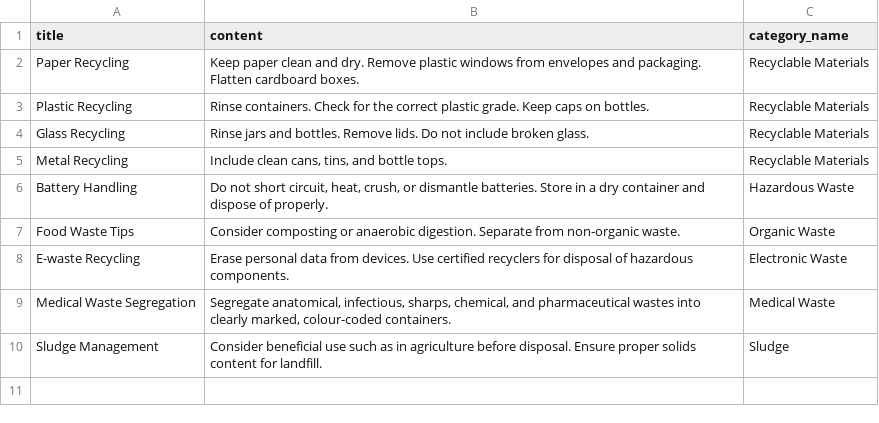
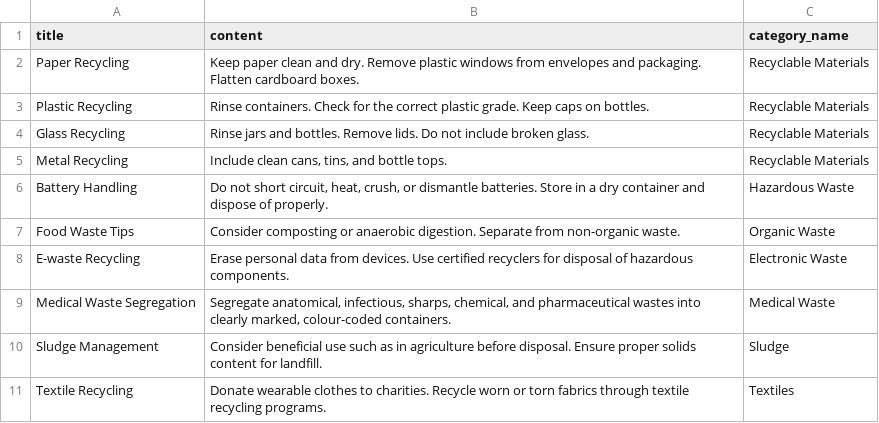
Before and after one commit to DiegoChiok/waste-management-api, a CSV file: src/main/resources/data/recycling_tips.csv, drawn as a sheet.

```diff
--- a/src/main/resources/data/recycling_tips.csv
+++ b/src/main/resources/data/recycling_tips.csv
@@ -10 +10,2 @@ title,content,category_name
 "Sludge Management","Consider beneficial use such as in agriculture before disposal.  Ensure proper solids content for landfill.","Sludge"
+"Textile Recycling","Donate wearable clothes to charities. Recycle worn or torn fabrics through textile recycling programs.","Textiles"
```
Also changed, not shown: src/main/resources/data/categories.csv, src/main/resources/data/disposal_guidelines.csv.
